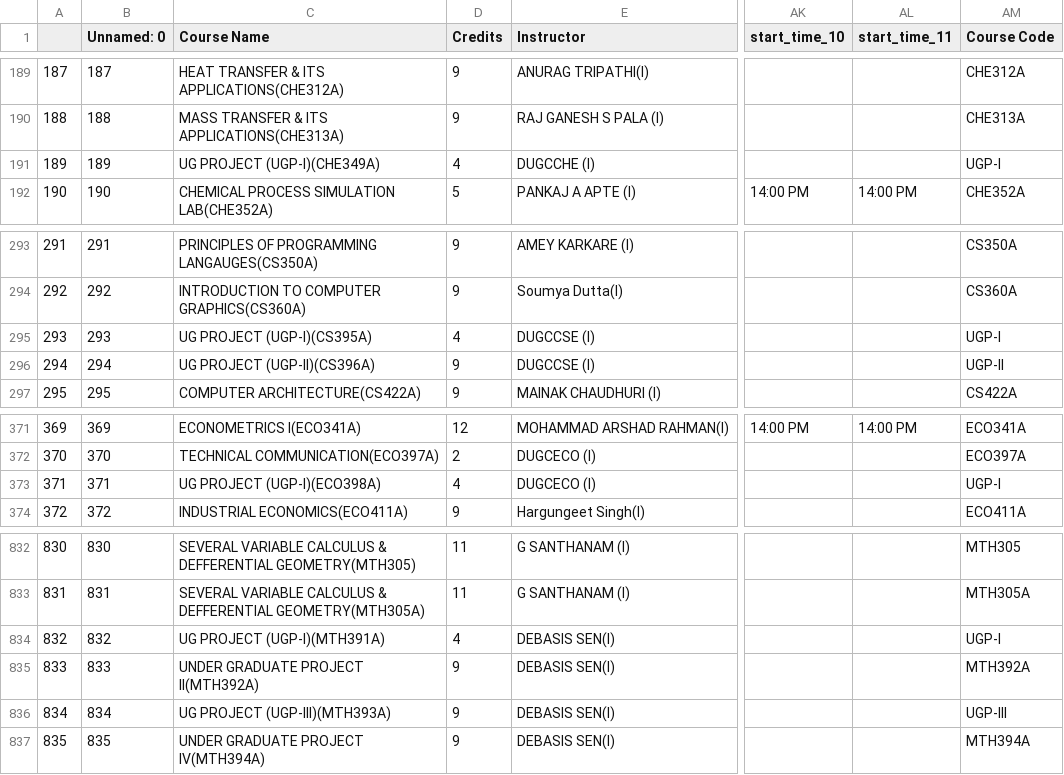
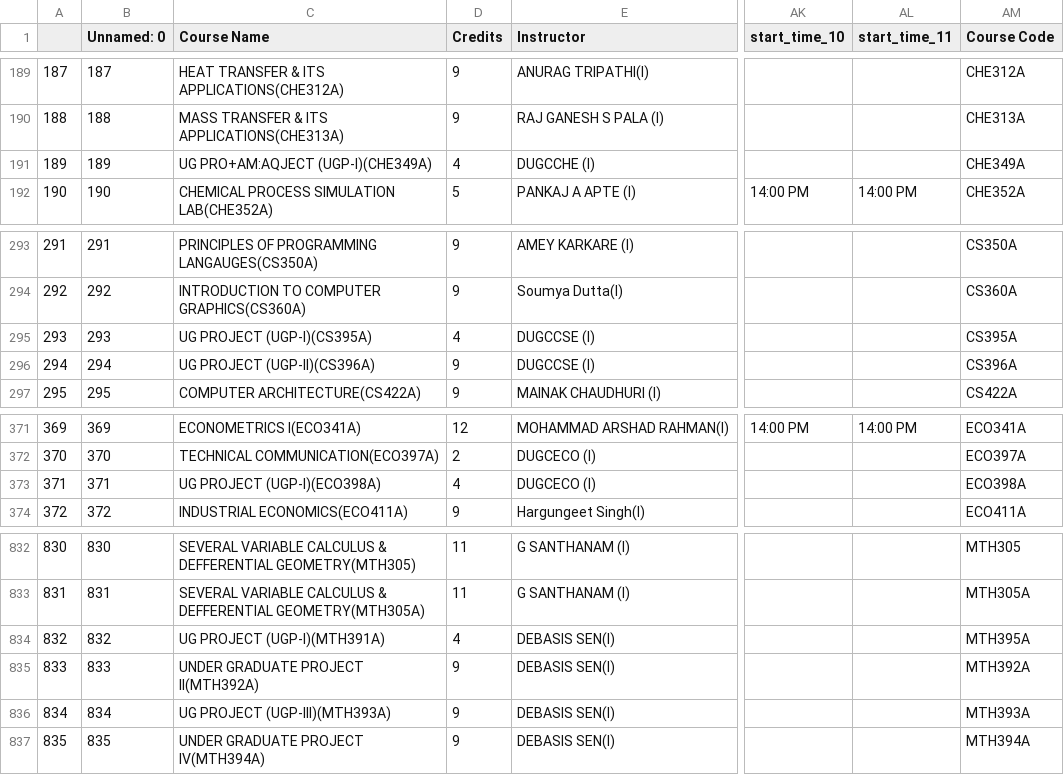
Before and after one commit to pcjain-309/iitkPlanner, a CSV file: iitk-planner-backend/iitk-planner/changed1.csv, drawn as a sheet; only a part is shown, gaps mark what is left out; the diff names each change by its address in the sheet, - before the commit and + after, or states it on an @@ line.

```diff
--- a/iitk-planner-backend/iitk-planner/changed1.csv
+++ b/iitk-planner-backend/iitk-planner/changed1.csv
-C191 (Course Name): UG PROJECT (UGP-I)(CHE349A)
+C191 (Course Name): UG PRO+AM:AQJECT (UGP-I)(CHE349A)
-AM191 (Course Code): UGP-I
+AM191 (Course Code): CHE349A
-AM295 (Course Code): UGP-I
+AM295 (Course Code): CS395A
-AM296 (Course Code): UGP-II
+AM296 (Course Code): CS396A
-AM373 (Course Code): UGP-I
+AM373 (Course Code): ECO398A
-AM834 (Course Code): UGP-I
+AM834 (Course Code): MTH395A
-AM836 (Course Code): UGP-III
+AM836 (Course Code): MTH393A
```
Also changed, not shown: 6 other files.
